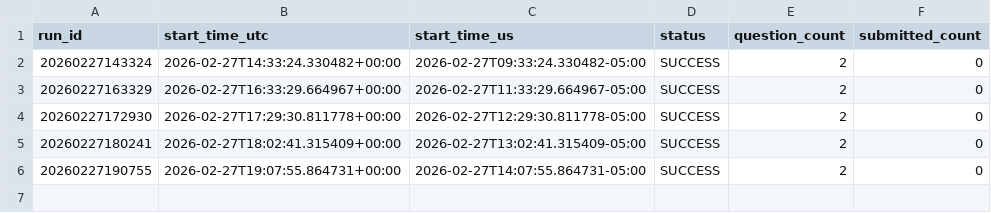
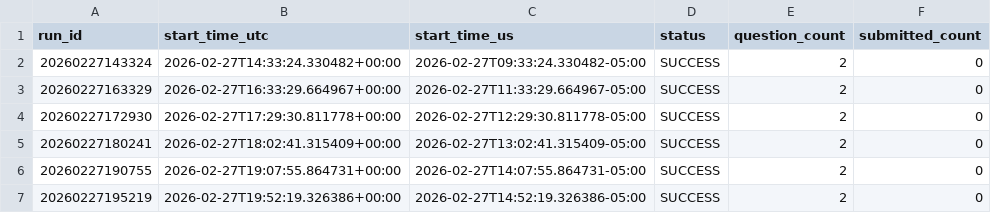
Before and after one commit to dukemawex/Metacbot, a CSV file: data/runs.csv, drawn as a sheet; the diff names each change by its address in the sheet, - before the commit and + after, or states it on an @@ line.

```diff
--- a/data/runs.csv
+++ b/data/runs.csv
+row 7: 20260227195219 | 2026-02-27T19:52:19.326386+00:00 | 2026-02-27T14:52:19.326386-05:00 | SUCCESS | 2 | 0
```
Also changed, not shown: data/forecasts.csv, 2 other files.
